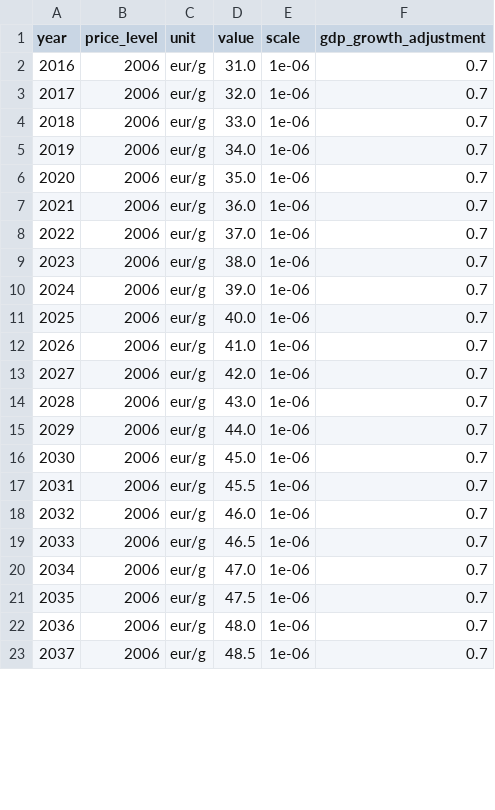
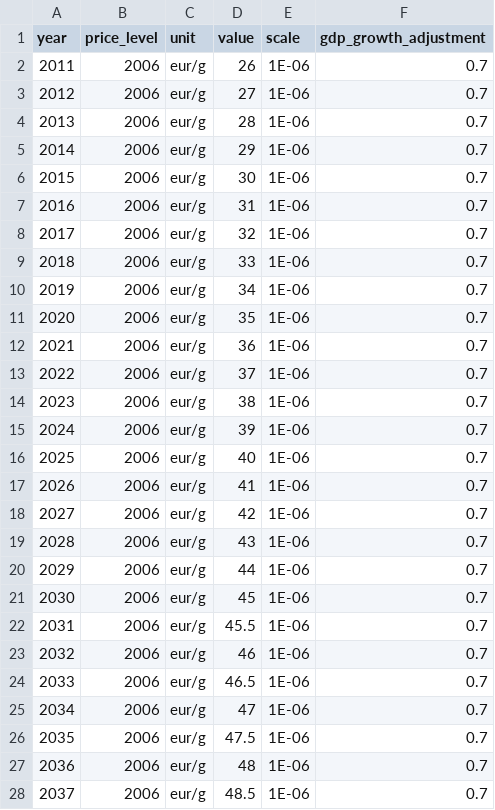
Before and after one commit to transport-cba/transport-cba, a CSV file: pycba/parameters/svk/greenhouse_cost.csv, drawn as a sheet; only a part is shown; addresses are those after the commit; the diff covers the shown part only; the diff names each change by its address in the sheet, - before the commit and + after, or states it on an @@ line.

Commit message:
added older dates

```diff
--- a/pycba/parameters/svk/greenhouse_cost.csv
+++ b/pycba/parameters/svk/greenhouse_cost.csv
@@ column A (year) renumbered between rows 2 and 16 @@
-D2 (value): 31.0
+D2 (value): 26
-E2:E16 (scale): 1e-06
+E2:E16 (scale): 1E-06
-D3 (value): 32.0
+D3 (value): 27
-D4 (value): 33.0
+D4 (value): 28
-D5 (value): 34.0
+D5 (value): 29
-D6 (value): 35.0
+D6 (value): 30
-D7 (value): 36.0
+D7 (value): 31
-D8 (value): 37.0
+D8 (value): 32
-D9 (value): 38.0
+D9 (value): 33
-D10 (value): 39.0
+D10 (value): 34
-D11 (value): 40.0
+D11 (value): 35
-D12 (value): 41.0
+D12 (value): 36
-D13 (value): 42.0
+D13 (value): 37
-D14 (value): 43.0
+D14 (value): 38
-D15 (value): 44.0
+D15 (value): 39
-D16 (value): 45.0
+D16 (value): 40
+row 17: 2026 | 2006 | eur/g | 41 | 1E-06 | 0.7
+row 18: 2027 | 2006 | eur/g | 42 | 1E-06 | 0.7
+row 19: 2028 | 2006 | eur/g | 43 | 1E-06 | 0.7
+row 20: 2029 | 2006 | eur/g | 44 | 1E-06 | 0.7
+row 21: 2030 | 2006 | eur/g | 45 | 1E-06 | 0.7
-E22:E28 (scale): 1e-06
+E22:E28 (scale): 1E-06
-D23 (value): 46.0
+D23 (value): 46
-D25 (value): 47.0
+D25 (value): 47
-D27 (value): 48.0
+D27 (value): 48
```
Also changed, not shown: 20 edited cells elsewhere in this file.
